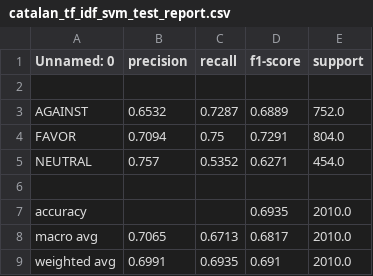
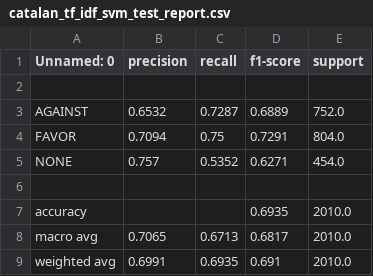
Before and after one commit to ZotovaElena/Multilingual-Stance-Detection, a CSV file: CIC_2020_Dataset/tf_idf_svm/catalan_tf_idf_svm_test_report.csv, drawn as a sheet.

```diff
--- a/CIC_2020_Dataset/tf_idf_svm/catalan_tf_idf_svm_test_report.csv
+++ b/CIC_2020_Dataset/tf_idf_svm/catalan_tf_idf_svm_test_report.csv
@@ -4,3 +4,3 @@ AGAINST	0.6532	0.7287	0.6889	752.0
 FAVOR	0.7094	0.75	0.7291	804.0
-NEUTRAL	0.757	0.5352	0.6271	454.0
+NONE	0.757	0.5352	0.6271	454.0
 				
```
Also changed, not shown: CIC_2020_Dataset/tf_idf_svm/spanish_tf_idf_svm_cv_report.csv, CIC_2020_Dataset/tf_idf_svm/spanish_tf_idf_svm_test_report.csv, 3 other files.
